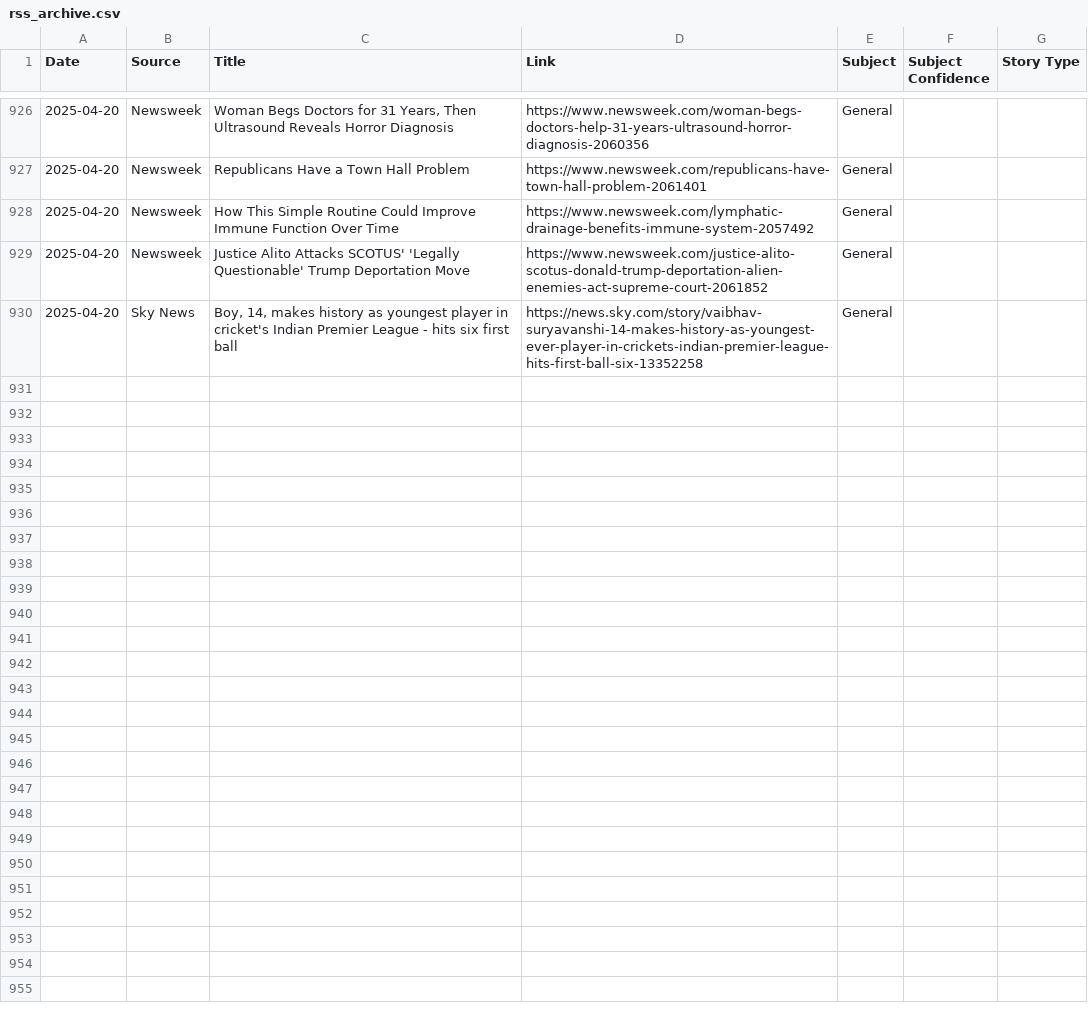
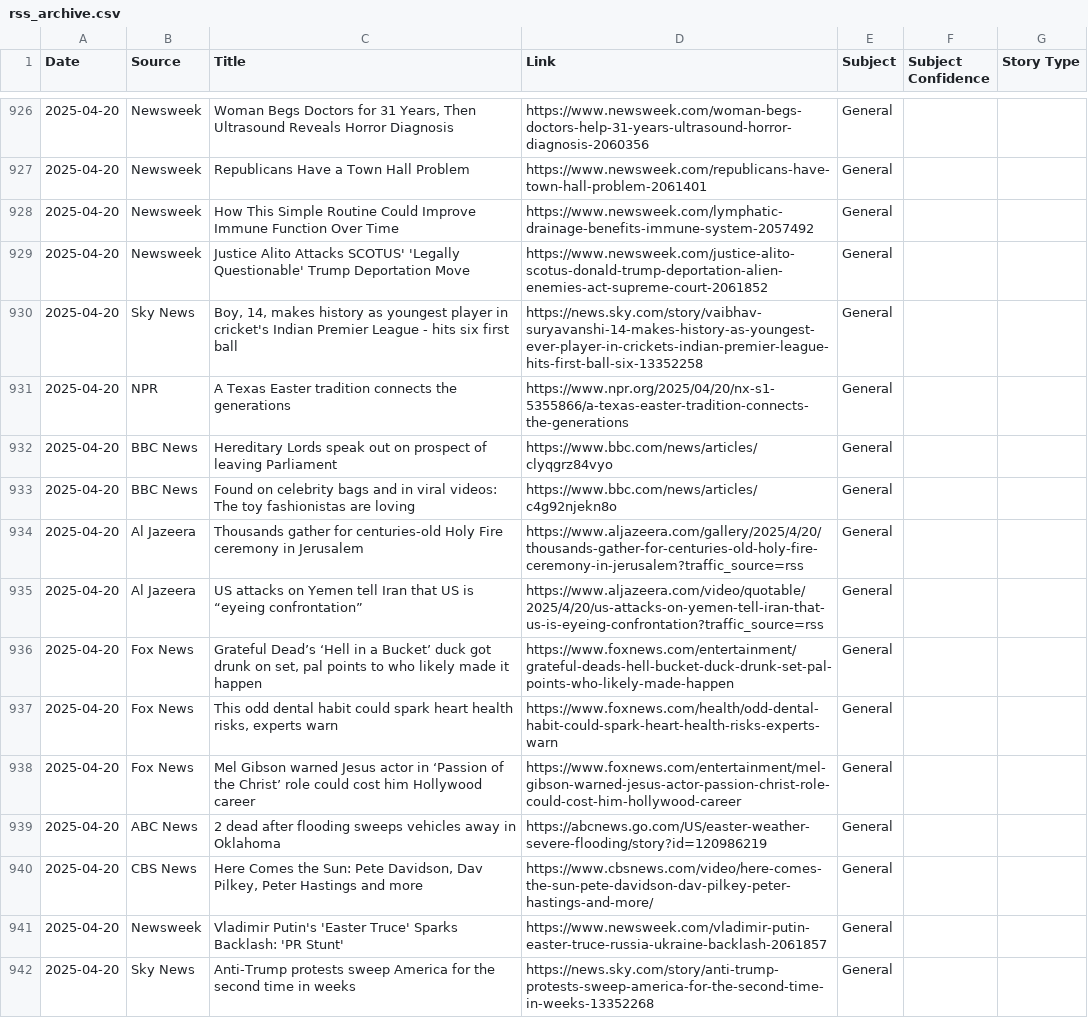
Before and after one commit to MAPULVER1/RSS1, a CSV file: rss_archive.csv, drawn as a sheet; only a part is shown, gaps mark what is left out; the diff names each change by its address in the sheet, - before the commit and + after, or states it on an @@ line.

```diff
--- a/rss_archive.csv
+++ b/rss_archive.csv
+row 931: 2025-04-20 | NPR | A Texas Easter tradition connects the generations | https://www.npr.org/2025/04/20/nx-s1-5355866/a-texas-easter-tradition-connects-the-generations | General
+row 932: 2025-04-20 | BBC News | Hereditary Lords speak out on prospect of leaving Parliament | https://www.bbc.com/news/articles/clyqgrz84vyo | General
+row 933: 2025-04-20 | BBC News | Found on celebrity bags and in viral videos: The toy fashionistas are loving | https://www.bbc.com/news/articles/c4g92njekn8o | General
+row 934: 2025-04-20 | Al Jazeera | Thousands gather for centuries-old Holy Fire ceremony in Jerusalem | https://www.aljazeera.com/gallery/2025/4/20/thousands-gather-for-centuries-old-holy-fire-ceremony-in-jerusalem?traffic_source=rss | General
+row 935: 2025-04-20 | Al Jazeera | US attacks on Yemen tell Iran that US is “eyeing confrontation” | https://www.aljazeera.com/video/quotable/2025/4/20/us-attacks-on-yemen-tell-iran-that-us-is-eyeing-confrontation?traffic_source=rss | General
+row 936: 2025-04-20 | Fox News | Grateful Dead’s ‘Hell in a Bucket’ duck got drunk on set, pal points to who likely made it happen | https://www.foxnews.com/entertainment/grateful-deads-hell-bucket-duck-drunk-set-pal-points-who-likely-made-happen | General
+row 937: 2025-04-20 | Fox News | This odd dental habit could spark heart health risks, experts warn | https://www.foxnews.com/health/odd-dental-habit-could-spark-heart-health-risks-experts-warn | General
+row 938: 2025-04-20 | Fox News | Mel Gibson warned Jesus actor in ‘Passion of the Christ’ role could cost him Hollywood career | https://www.foxnews.com/entertainment/mel-gibson-warned-jesus-actor-passion-christ-role-could-cost-him-hollywood-career | General
+row 939: 2025-04-20 | ABC News | 2 dead after flooding sweeps vehicles away in Oklahoma | https://abcnews.go.com/US/easter-weather-severe-flooding/story?id=120986219 | General
+row 940: 2025-04-20 | CBS News | Here Comes the Sun: Pete Davidson, Dav Pilkey, Peter Hastings and more | https://www.cbsnews.com/video/here-comes-the-sun-pete-davidson-dav-pilkey-peter-hastings-and-more/ | General
+row 941: 2025-04-20 | Newsweek | Vladimir Putin's 'Easter Truce' Sparks Backlash: 'PR Stunt' | https://www.newsweek.com/vladimir-putin-easter-truce-russia-ukraine-backlash-2061857 | General
+row 942: 2025-04-20 | Sky News | Anti-Trump protests sweep America for the second time in weeks | https://news.sky.com/story/anti-trump-protests-sweep-america-for-the-second-time-in-weeks-13352268 | General
```
